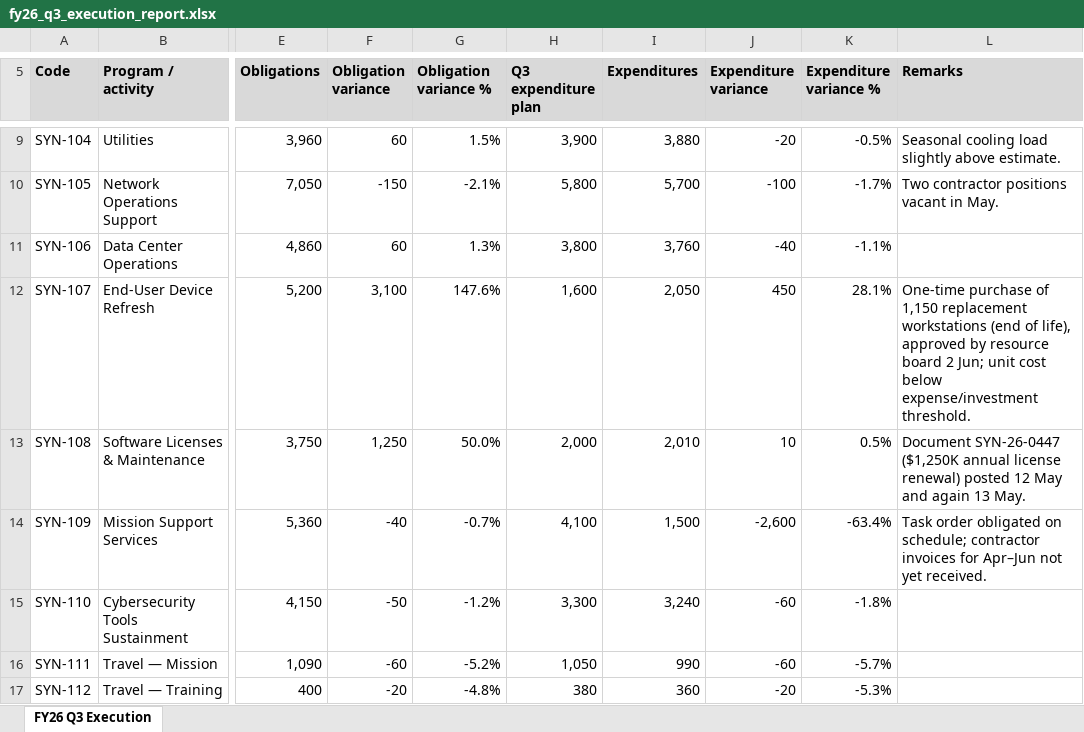
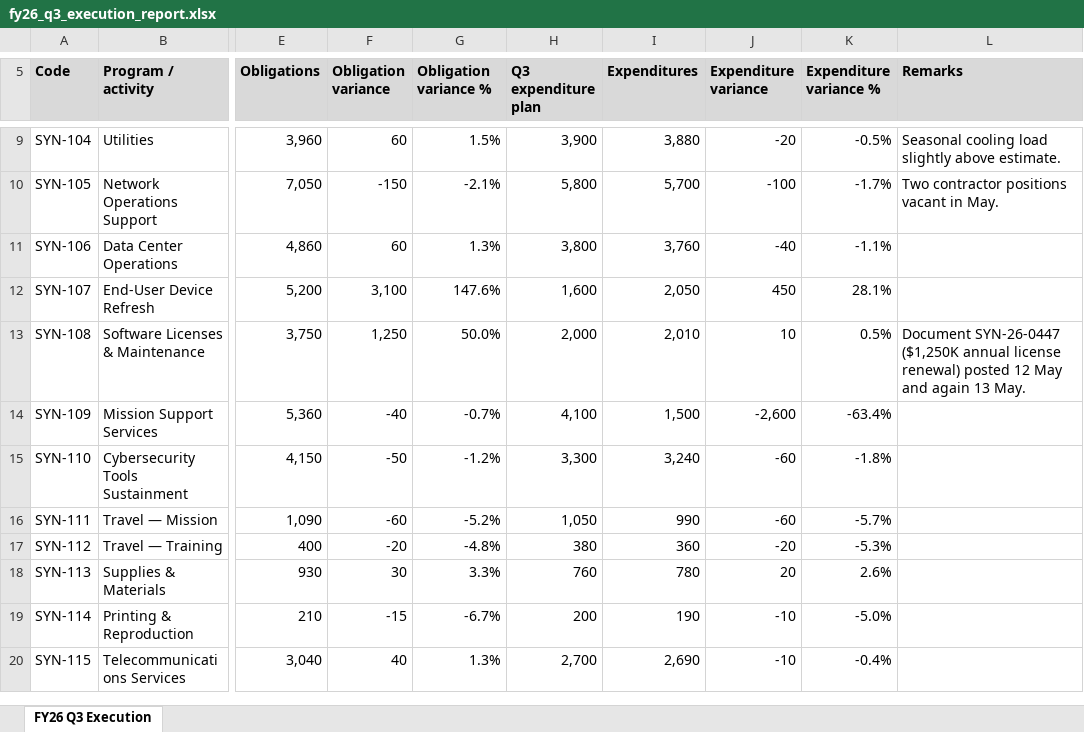
Before and after one commit to seanyofthedead/Learning-env, an Excel workbook: copilot-kit/fy26_q3_execution_report.xlsx, sheet FY26 Q3 Execution, drawn as a sheet; only a part is shown, gaps mark what is left out; the shorter side is filled out with more unchanged rows; values as stored, in another font and other column widths than the file's, no borders; table styles not drawn; the diff names each change by its address in the sheet, - before the commit and + after, or states it on an @@ line.

```diff
--- a/copilot-kit/fy26_q3_execution_report.xlsx (sheet FY26 Q3 Execution)
+++ b/copilot-kit/fy26_q3_execution_report.xlsx (sheet FY26 Q3 Execution)
-L12 (Remarks): One-time purchase of 1,150 replacement workstations (end of life), approved by resource board 2 Jun; unit cost below expense/investment threshold.
+L12 (Remarks): (empty)
-L14 (Remarks): Task order obligated on schedule; contractor invoices for Apr–Jun not yet received.
+L14 (Remarks): (empty)
```
Also changed, not shown: data/fy26_q3_execution_report.xlsx, demo2/INJECTED_demo_report_DO_NOT_USE.xlsx, 37 other files.
